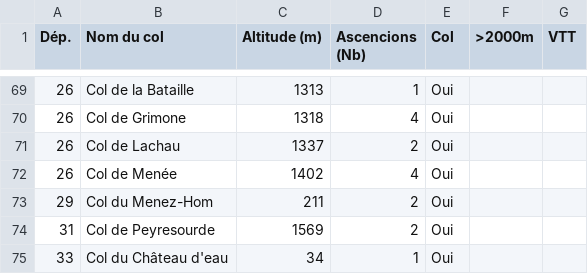
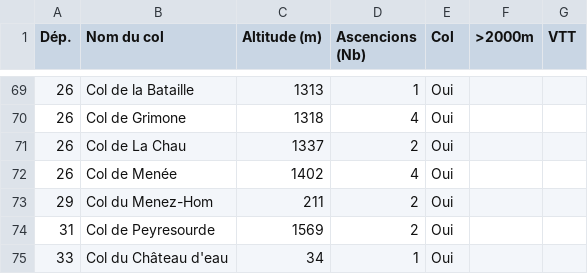
Before and after one commit to araffin/academic-kickstart, a CSV file: static/mes-cols/data/cols_raw.csv, drawn as a sheet; only a part is shown, gaps mark what is left out.

Commit message:
Update with 2026 data

```diff
--- a/static/mes-cols/data/cols_raw.csv
+++ b/static/mes-cols/data/cols_raw.csv
@@ -71,3 +71,3 @@ Dép.;Nom du col ;Altitude (m);"Ascencions
 26;Col de Grimone;1318;4;Oui;;
-26;Col de Lachau;1337;2;Oui;;
+26;Col de La Chau;1337;2;Oui;;
 26;Col de Menée;1402;4;Oui;;
```
Also changed, not shown: 2 other files.
